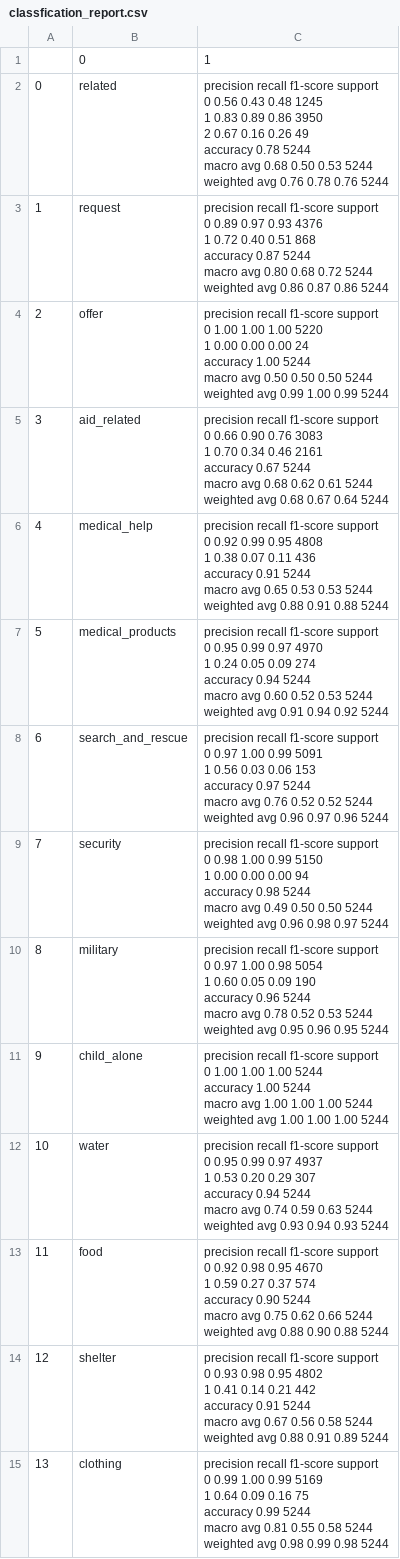
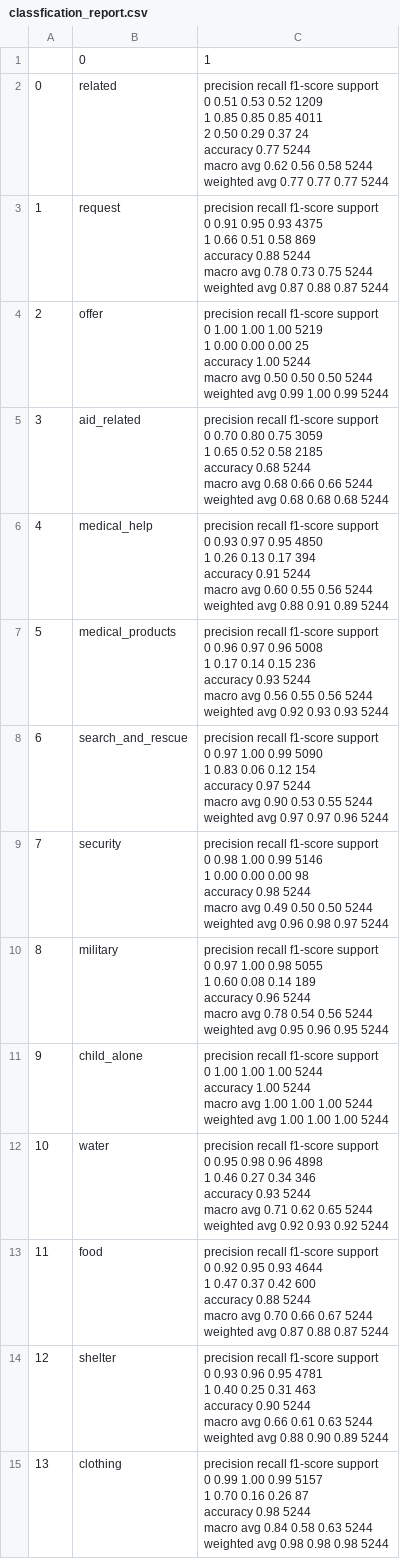
Before and after one commit to qidasu/disaster-response-pipeline-project-qida, a CSV file: disaster_response_pipeline_project/classfication_report.csv, drawn as a sheet; only a part is shown; ↵ is a line break in a cell; the diff covers the shown part only; the diff names each change by its address in the sheet, - before the commit and + after, or states it on an @@ line.

Commit message:
Merge branch 'main' of https://github.com/qidasu/disaster-reponse-pipeline-project

```diff
--- a/disaster_response_pipeline_project/classfication_report.csv
+++ b/disaster_response_pipeline_project/classfication_report.csv
-C2: …support ↵ 0 0.56 0.43 0.48 1245 ↵ 1 0.83 0.89 0.86 3950 ↵ 2 0.67 0.16 0.26 49 ↵ accuracy 0.78 5244 ↵ macro avg 0.68 0.50 0.53 5244 ↵ weighted avg 0.76 0.78 0.76 5244
+C2: …support ↵ 0 0.51 0.53 0.52 1209 ↵ 1 0.85 0.85 0.85 4011 ↵ 2 0.50 0.29 0.37 24 ↵ accuracy 0.77 5244 ↵ macro avg 0.62 0.56 0.58 5244 ↵ weighted avg 0.77 0.77 0.77 5244
-C3: …support ↵ 0 0.89 0.97 0.93 4376 ↵ 1 0.72 0.40 0.51 868 ↵ accuracy 0.87 5244 ↵ macro avg 0.80 0.68 0.72 5244 ↵ weighted avg 0.86 0.87 0.86 5244
+C3: …support ↵ 0 0.91 0.95 0.93 4375 ↵ 1 0.66 0.51 0.58 869 ↵ accuracy 0.88 5244 ↵ macro avg 0.78 0.73 0.75 5244 ↵ weighted avg 0.87 0.88 0.87 5244
-C4: …1.00 1.00 5220 ↵ 1 0.00 0.00 0.00 24 ↵ accuracy 1.00…
+C4: …1.00 1.00 5219 ↵ 1 0.00 0.00 0.00 25 ↵ accuracy 1.00…
-C5: …support ↵ 0 0.66 0.90 0.76 3083 ↵ 1 0.70 0.34 0.46 2161 ↵ accuracy 0.67 5244 ↵ macro avg 0.68 0.62 0.61 5244 ↵ weighted avg 0.68 0.67 0.64 5244
+C5: …support ↵ 0 0.70 0.80 0.75 3059 ↵ 1 0.65 0.52 0.58 2185 ↵ accuracy 0.68 5244 ↵ macro avg 0.68 0.66 0.66 5244 ↵ weighted avg 0.68 0.68 0.68 5244
-C6: …support ↵ 0 0.92 0.99 0.95 4808 ↵ 1 0.38 0.07 0.11 436 ↵ accuracy 0.91 5244 ↵ macro avg 0.65 0.53 0.53 5244 ↵ weighted avg 0.88 0.91 0.88 5244
+C6: …support ↵ 0 0.93 0.97 0.95 4850 ↵ 1 0.26 0.13 0.17 394 ↵ accuracy 0.91 5244 ↵ macro avg 0.60 0.55 0.56 5244 ↵ weighted avg 0.88 0.91 0.89 5244
-C7: …support ↵ 0 0.95 0.99 0.97 4970 ↵ 1 0.24 0.05 0.09 274 ↵ accuracy 0.94 5244 ↵ macro avg 0.60 0.52 0.53 5244 ↵ weighted avg 0.91 0.94 0.92 5244
+C7: …support ↵ 0 0.96 0.97 0.96 5008 ↵ 1 0.17 0.14 0.15 236 ↵ accuracy 0.93 5244 ↵ macro avg 0.56 0.55 0.56 5244 ↵ weighted avg 0.92 0.93 0.93 5244
-C8: …1.00 0.99 5091 ↵ 1 0.56 0.03 0.06 153 ↵ accuracy 0.97 5244 ↵ macro avg 0.76 0.52 0.52 5244 ↵ weighted avg 0.96 0.97 0.96…
+C8: …1.00 0.99 5090 ↵ 1 0.83 0.06 0.12 154 ↵ accuracy 0.97 5244 ↵ macro avg 0.90 0.53 0.55 5244 ↵ weighted avg 0.97 0.97 0.96…
-C9: …1.00 0.99 5150 ↵ 1 0.00 0.00 0.00 94 ↵ accuracy 0.98…
+C9: …1.00 0.99 5146 ↵ 1 0.00 0.00 0.00 98 ↵ accuracy 0.98…
-C10: …1.00 0.98 5054 ↵ 1 0.60 0.05 0.09 190 ↵ accuracy 0.96 5244 ↵ macro avg 0.78 0.52 0.53 5244 ↵ weighted…
+C10: …1.00 0.98 5055 ↵ 1 0.60 0.08 0.14 189 ↵ accuracy 0.96 5244 ↵ macro avg 0.78 0.54 0.56 5244 ↵ weighted…
-C12: …0 0.95 0.99 0.97 4937 ↵ 1 0.53 0.20 0.29 307 ↵ accuracy 0.94 5244 ↵ macro avg 0.74 0.59 0.63 5244 ↵ weighted avg 0.93 0.94 0.93 5244
+C12: …0 0.95 0.98 0.96 4898 ↵ 1 0.46 0.27 0.34 346 ↵ accuracy 0.93 5244 ↵ macro avg 0.71 0.62 0.65 5244 ↵ weighted avg 0.92 0.93 0.92 5244
-C13: …0 0.92 0.98 0.95 4670 ↵ 1 0.59 0.27 0.37 574 ↵ accuracy 0.90 5244 ↵ macro avg 0.75 0.62 0.66 5244 ↵ weighted avg 0.88 0.90 0.88 5244
+C13: …0 0.92 0.95 0.93 4644 ↵ 1 0.47 0.37 0.42 600 ↵ accuracy 0.88 5244 ↵ macro avg 0.70 0.66 0.67 5244 ↵ weighted avg 0.87 0.88 0.87 5244
-C14: …0 0.93 0.98 0.95 4802 ↵ 1 0.41 0.14 0.21 442 ↵ accuracy 0.91 5244 ↵ macro avg 0.67 0.56 0.58 5244 ↵ weighted avg 0.88 0.91 0.89 5244
+C14: …0 0.93 0.96 0.95 4781 ↵ 1 0.40 0.25 0.31 463 ↵ accuracy 0.90 5244 ↵ macro avg 0.66 0.61 0.63 5244 ↵ weighted avg 0.88 0.90 0.89 5244
-C15: …1.00 0.99 5169 ↵ 1 0.64 0.09 0.16 75 ↵ accuracy 0.99 5244 ↵ macro avg 0.81 0.55 0.58 5244 ↵ weighted avg 0.98 0.99 0.98 5244
+C15: …1.00 0.99 5157 ↵ 1 0.70 0.16 0.26 87 ↵ accuracy 0.98 5244 ↵ macro avg 0.84 0.58 0.63 5244 ↵ weighted avg 0.98 0.98 0.98 5244
```
Also changed, not shown: 21 edited cells elsewhere in this file, 4 other files.
